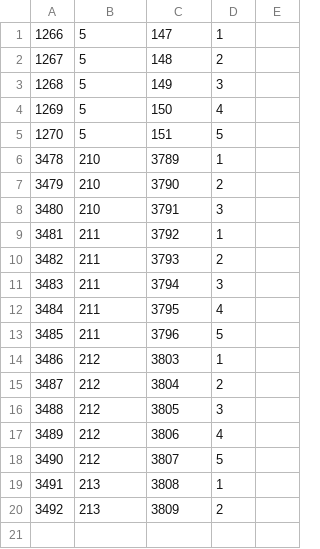
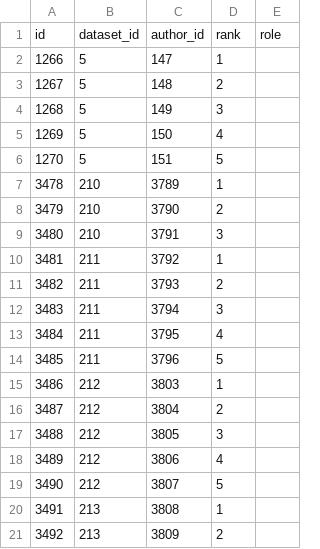
Before and after one commit to gigascience/gigadb-website, a CSV file: data/gigadb_testdata/dataset_author.csv, drawn as a sheet; the diff names each change by its address in the sheet, - before the commit and + after, or states it on an @@ line.

Commit message:
Add column header into dataset_author.csv
Column header was missing which breaks database restore process.

```diff
--- a/data/gigadb_testdata/dataset_author.csv
+++ b/data/gigadb_testdata/dataset_author.csv
+row 1: id | dataset_id | author_id | rank | role
```
